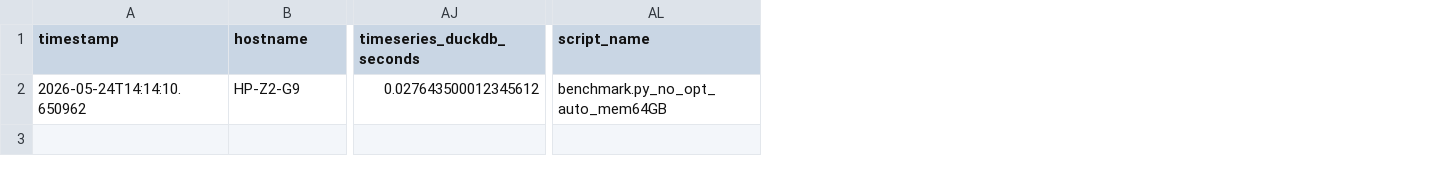
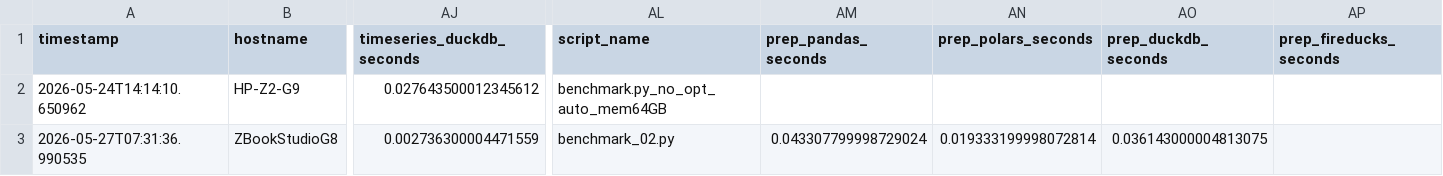
Before and after one commit to lcabrp/data_proc_benchmark, a CSV file: data/custom_results/results_benchmark.csv, drawn as a sheet; only a part is shown, gaps mark what is left out; rows hold the shown columns only; the diff names each change by its address in the sheet, - before the commit and + after, or states it on an @@ line.

```diff
--- a/data/custom_results/results_benchmark.csv
+++ b/data/custom_results/results_benchmark.csv
+column AM (prep_pandas_seconds), empty
+column AN (prep_polars_seconds), empty
+column AO (prep_duckdb_seconds), empty
+column AP (prep_fireducks_seconds), empty
+row 3: 2026-05-27T07:31:36.990535 | ZBookStudioG8 | 0.002736300004471559 | benchmark_02.py | 0.043307799998729024 | 0.019333199998072814 | 0.036143000004813075
```
Also changed, not shown: 2 other files.
